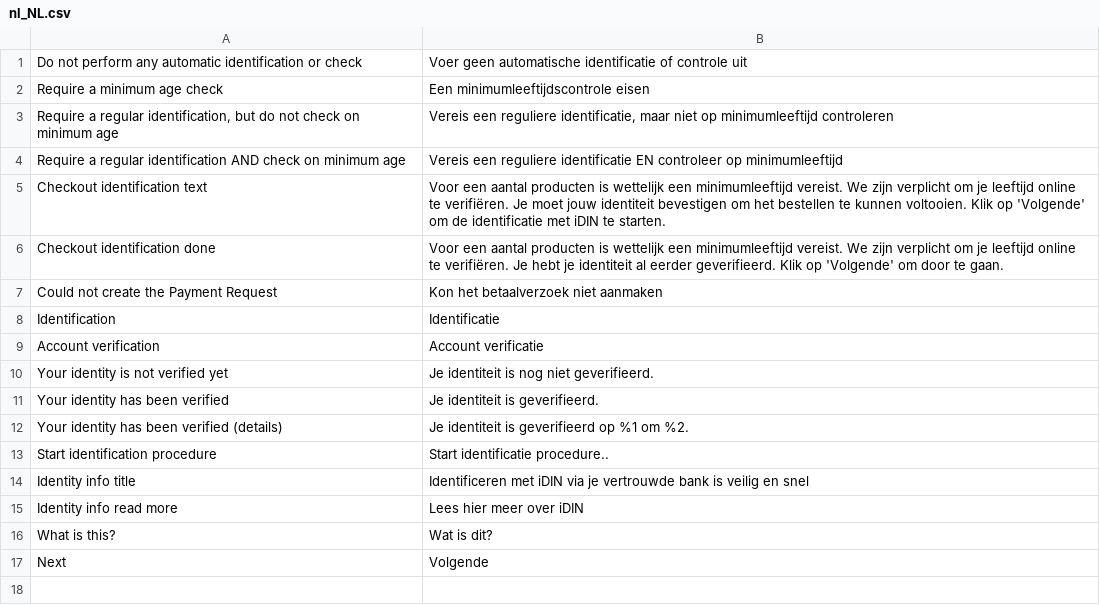
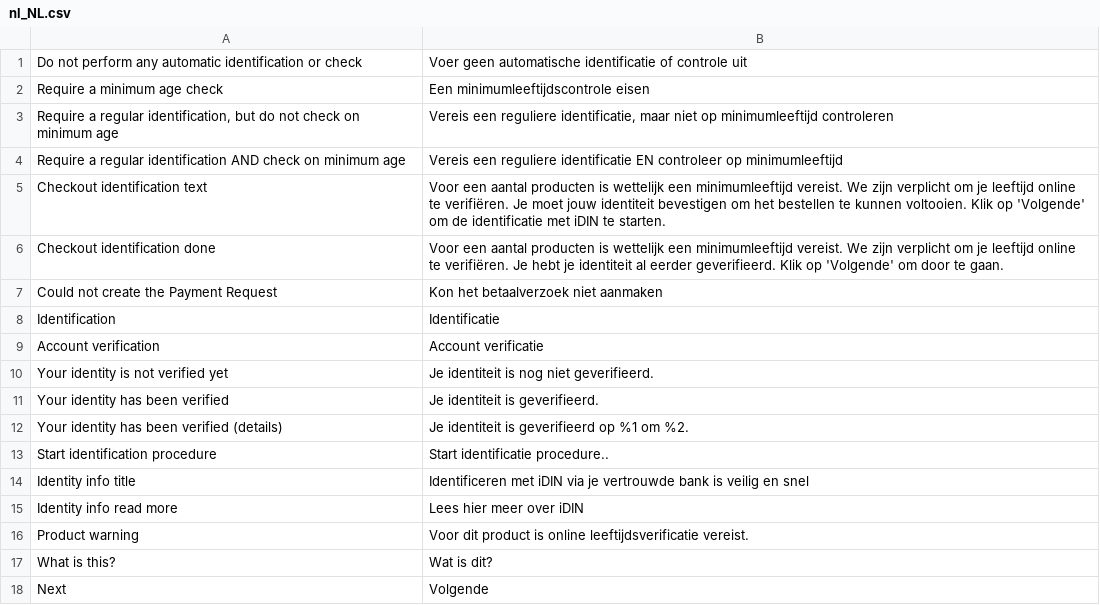
Before and after one commit to bluem-development/bluem-magento, a CSV file: i18n/nl_NL.csv, drawn as a sheet.

Commit message:
Update product warning translations

```diff
--- a/i18n/nl_NL.csv
+++ b/i18n/nl_NL.csv
@@ -15,2 +15,3 @@
 "Identity info read more","Lees hier meer over iDIN"
+"Product warning","Voor dit product is online leeftijdsverificatie vereist."
 "What is this?","Wat is dit?"
```
Also changed, not shown: i18n/en_US.csv, 1 other file.
